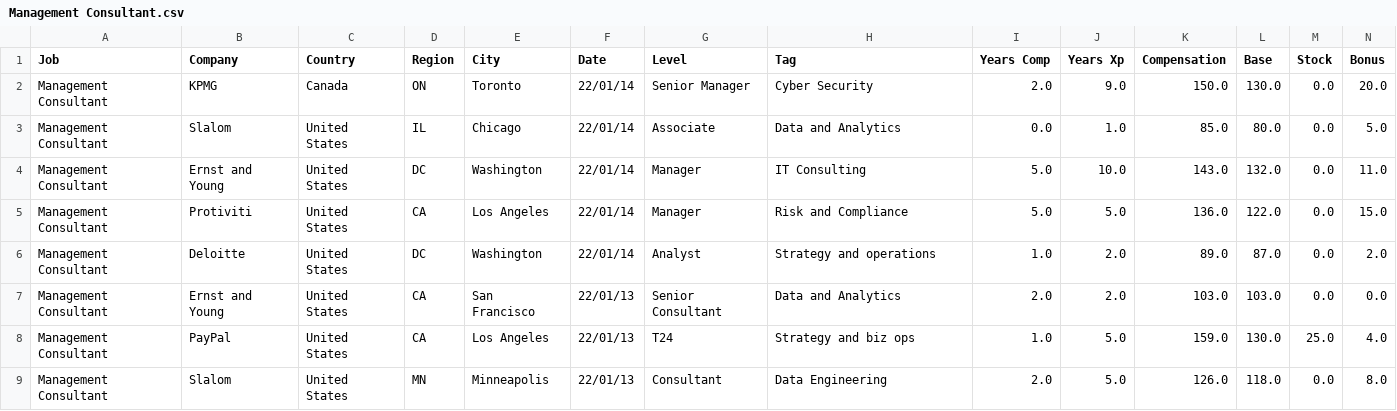
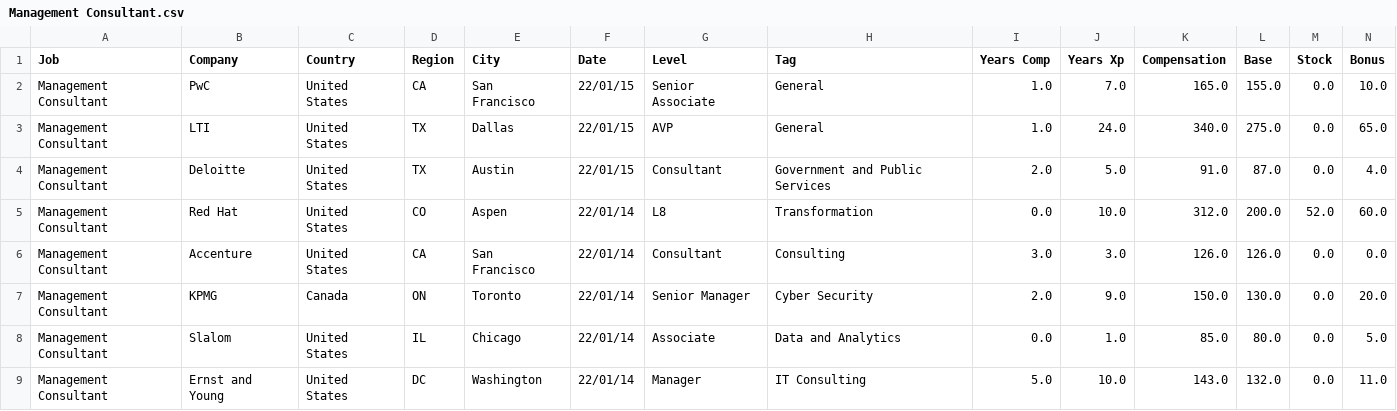
Before and after one commit to afruoy/scraper-levels.fyi, a CSV file: db/Management Consultant.csv, drawn as a sheet; only a part is shown; the shorter side is filled out with more unchanged rows; rows hold the shown columns only; the diff names each change by its address in the sheet, - before the commit and + after, or states it on an @@ line.

```diff
--- a/db/Management Consultant.csv
+++ b/db/Management Consultant.csv
+row 2: Management Consultant | PwC | United States | CA | San Francisco | 22/01/15 | Senior Associate | General | 1.0 | 7.0 | 165.0 | 155.0 | 0.0 | 10.0
+row 3: Management Consultant | LTI | United States | TX | Dallas | 22/01/15 | AVP | General | 1.0 | 24.0 | 340.0 | 275.0 | 0.0 | 65.0
+row 4: Management Consultant | Deloitte | United States | TX | Austin | 22/01/15 | Consultant | Government and Public Services | 2.0 | 5.0 | 91.0 | 87.0 | 0.0 | 4.0
+row 5: Management Consultant | Red Hat | United States | CO | Aspen | 22/01/14 | L8 | Transformation | 0.0 | 10.0 | 312.0 | 200.0 | 52.0 | 60.0
+row 6: Management Consultant | Accenture | United States | CA | San Francisco | 22/01/14 | Consultant | Consulting | 3.0 | 3.0 | 126.0 | 126.0 | 0.0 | 0.0
```
Also changed, not shown: db/Business Analyst.csv, db/Data Scientist.csv, 6 other files.
